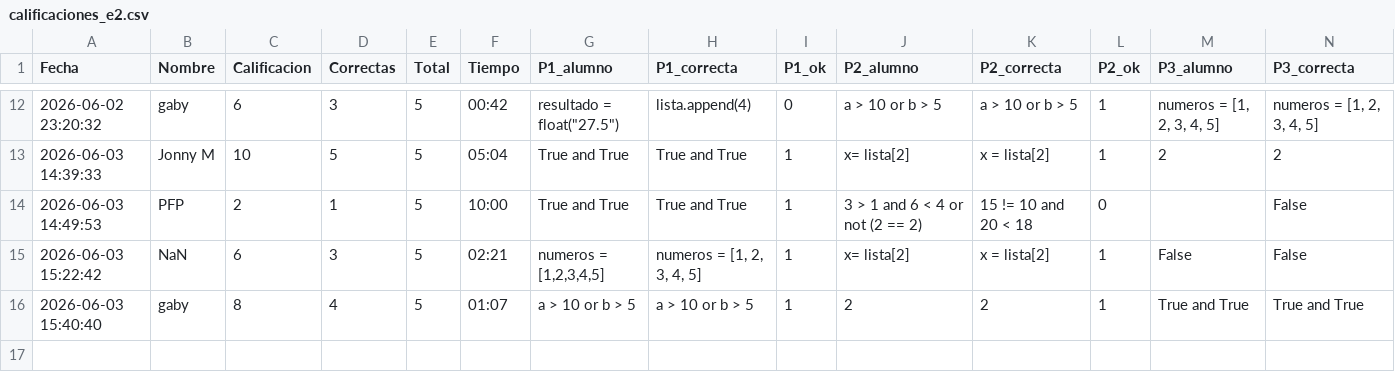
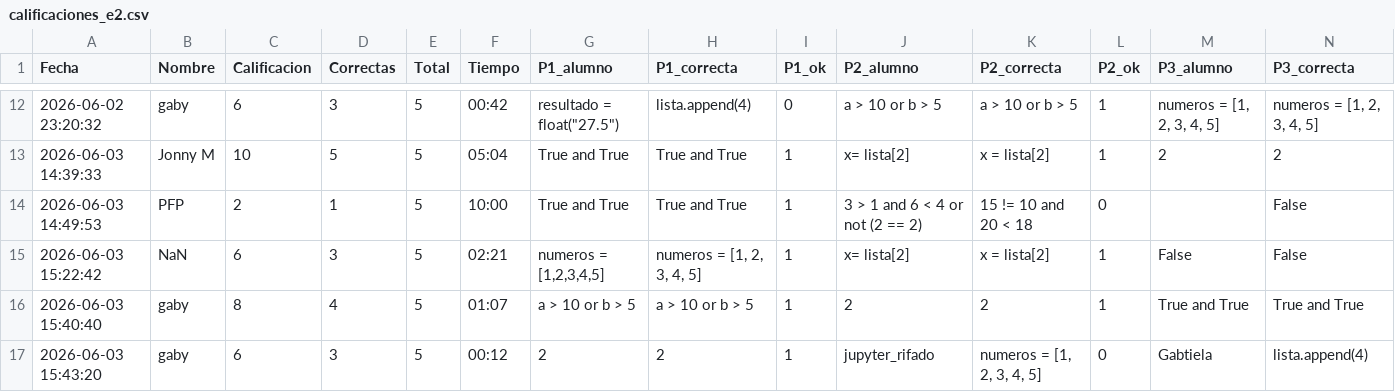
Before and after one commit to gbdiazc/Intro-python-cientifico-2026, a CSV file: calificaciones_e2.csv, drawn as a sheet; only a part is shown, gaps mark what is left out; rows hold the shown columns only; the diff names each change by its address in the sheet, - before the commit and + after, or states it on an @@ line.

Commit message:
Calificacion: gaby — 6/10

```diff
--- a/calificaciones_e2.csv
+++ b/calificaciones_e2.csv
+row 17: 2026-06-03 15:43:20 | gaby | 6 | 3 | 5 | 00:12 | 2 | 2 | 1 | jupyter_rifado | numeros = [1, 2, 3, 4, 5] | 0 | Gabtiela | lista.append(4)
```
